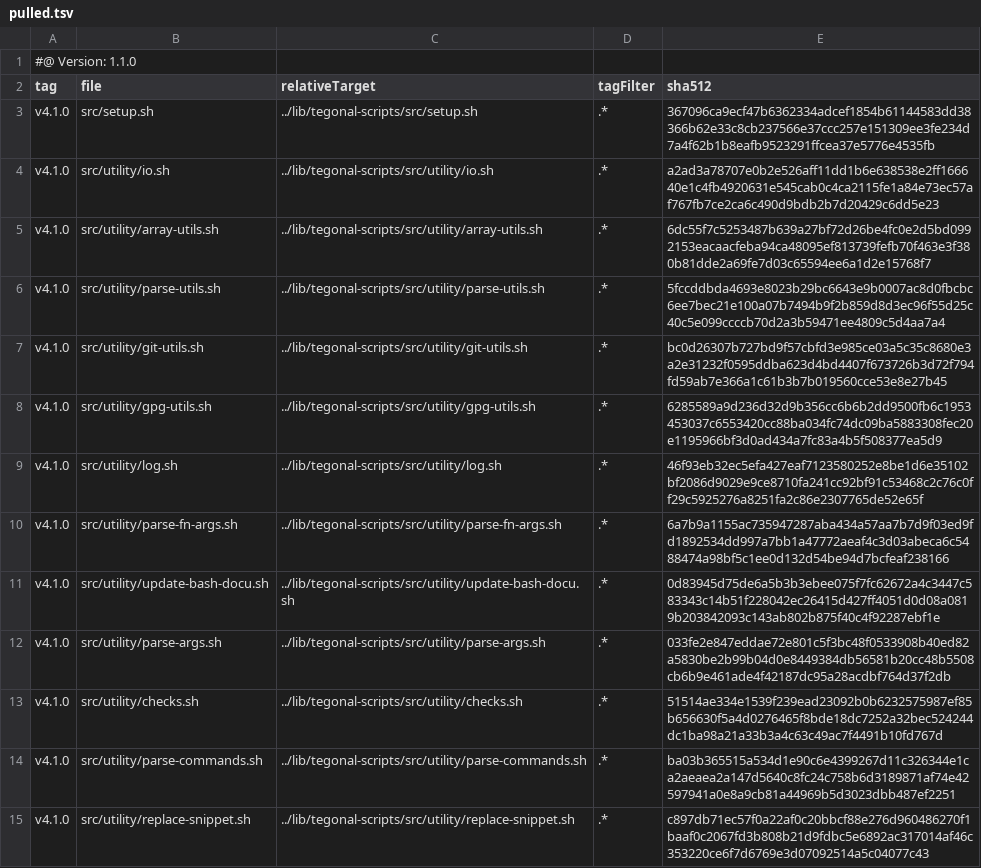
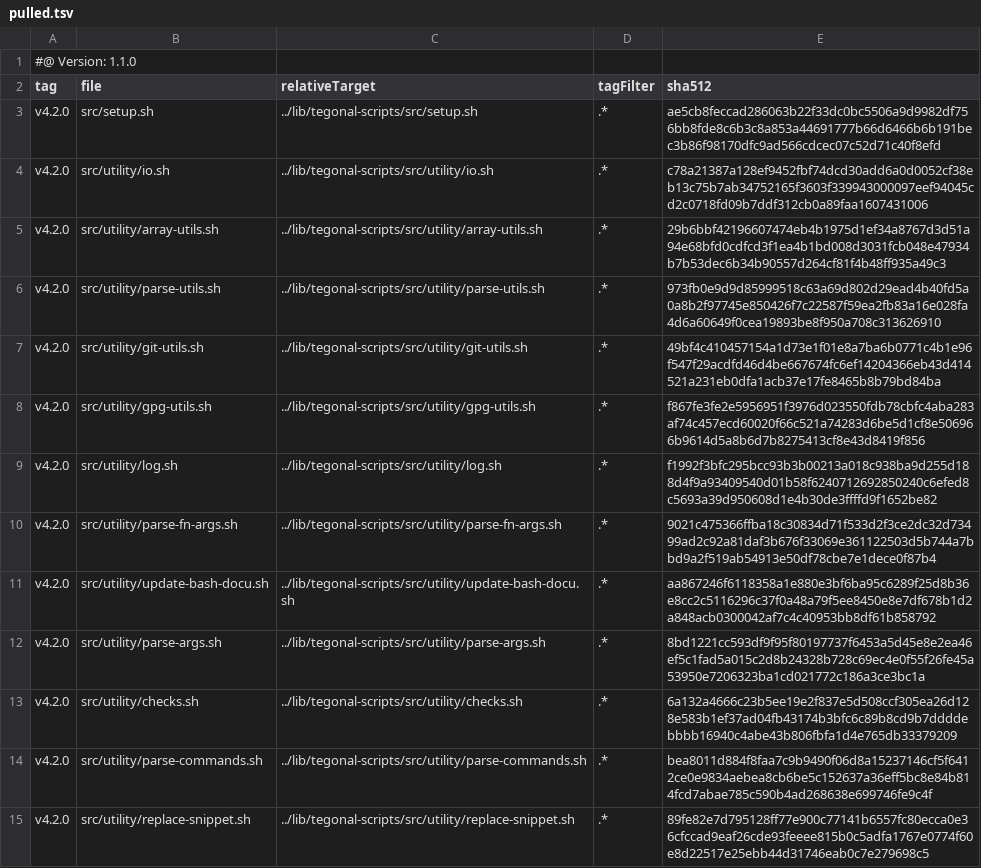
Before and after one commit to tegonal/github-commons, a TSV file: .gt/remotes/tegonal-scripts/pulled.tsv, drawn as a sheet; only a part is shown; the diff covers the shown part only.

Commit message:
update files of remote tegonal-scripts to version v4.2.0 via gt

```diff
--- a/.gt/remotes/tegonal-scripts/pulled.tsv
+++ b/.gt/remotes/tegonal-scripts/pulled.tsv
@@ -2,14 +2,14 @@
 tag	file	relativeTarget	tagFilter	sha512
-v4.1.0	src/setup.sh	../lib/tegonal-scripts/src/setup.sh	.*	367096ca9ecf47b6362334adcef1854b61144583dd38366b62e33c8cb237566e37ccc257e151309ee3fe234d7a4f62b1b8eafb9523291ffcea37e5776e4535fb
-v4.1.0	src/utility/io.sh	../lib/tegonal-scripts/src/utility/io.sh	.*	a2ad3a78707e0b2e526aff11dd1b6e638538e2ff166640e1c4fb4920631e545cab0c4ca2115fe1a84e73ec57af767fb7ce2ca6c490d9bdb2b7d20429c6dd5e23
-v4.1.0	src/utility/array-utils.sh	../lib/tegonal-scripts/src/utility/array-utils.sh	.*	6dc55f7c5253487b639a27bf72d26be4fc0e2d5bd0992153eacaacfeba94ca48095ef813739fefb70f463e3f380b81dde2a69fe7d03c65594ee6a1d2e15768f7
-v4.1.0	src/utility/parse-utils.sh	../lib/tegonal-scripts/src/utility/parse-utils.sh	.*	5fccddbda4693e8023b29bc6643e9b0007ac8d0fbcbc6ee7bec21e100a07b7494b9f2b859d8d3ec96f55d25c40c5e099ccccb70d2a3b59471ee4809c5d4aa7a4
-v4.1.0	src/utility/git-utils.sh	../lib/tegonal-scripts/src/utility/git-utils.sh	.*	bc0d26307b727bd9f57cbfd3e985ce03a5c35c8680e3a2e31232f0595ddba623d4bd4407f673726b3d72f794fd59ab7e366a1c61b3b7b019560cce53e8e27b45
-v4.1.0	src/utility/gpg-utils.sh	../lib/tegonal-scripts/src/utility/gpg-utils.sh	.*	6285589a9d236d32d9b356cc6b6b2dd9500fb6c1953453037c6553420cc88ba034fc74dc09ba5883308fec20e1195966bf3d0ad434a7fc83a4b5f508377ea5d9
-v4.1.0	src/utility/log.sh	../lib/tegonal-scripts/src/utility/log.sh	.*	46f93eb32ec5efa427eaf7123580252e8be1d6e35102bf2086d9029e9ce8710fa241cc92bf91c53468c2c76c0ff29c5925276a8251fa2c86e2307765de52e65f
-v4.1.0	src/utility/parse-fn-args.sh	../lib/tegonal-scripts/src/utility/parse-fn-args.sh	.*	6a7b9a1155ac735947287aba434a57aa7b7d9f03ed9fd1892534dd997a7bb1a47772aeaf4c3d03abeca6c5488474a98bf5c1ee0d132d54be94d7bcfeaf238166
-v4.1.0	src/utility/update-bash-docu.sh	../lib/tegonal-scripts/src/utility/update-bash-docu.sh	.*	0d83945d75de6a5b3b3ebee075f7fc62672a4c3447c583343c14b51f228042ec26415d427ff4051d0d08a0819b203842093c143ab802b875f40c4f92287ebf1e
-v4.1.0	src/utility/parse-args.sh	../lib/tegonal-scripts/src/utility/parse-args.sh	.*	033fe2e847eddae72e801c5f3bc48f0533908b40ed82a5830be2b99b04d0e8449384db56581b20cc48b5508cb6b9e461ade4f42187dc95a28acdbf764d37f2db
-v4.1.0	src/utility/checks.sh	../lib/tegonal-scripts/src/utility/checks.sh	.*	51514ae334e1539f239ead23092b0b6232575987ef85b656630f5a4d0276465f8bde18dc7252a32bec524244dc1ba98a21a33b3a4c63c49ac7f4491b10fd767d
-v4.1.0	src/utility/parse-commands.sh	../lib/tegonal-scripts/src/utility/parse-commands.sh	.*	ba03b365515a534d1e90c6e4399267d11c326344e1ca2aeaea2a147d5640c8fc24c758b6d3189871af74e42597941a0e8a9cb81a44969b5d3023dbb487ef2251
-v4.1.0	src/utility/replace-snippet.sh	../lib/tegonal-scripts/src/utility/replace-snippet.sh	.*	c897db71ec57f0a22af0c20bbcf88e276d960486270f1baaf0c2067fd3b808b21d9fdbc5e6892ac317014af46c353220ce6f7d6769e3d07092514a5c04077c43
+v4.2.0	src/setup.sh	../lib/tegonal-scripts/src/setup.sh	.*	ae5cb8feccad286063b22f33dc0bc5506a9d9982df756bb8fde8c6b3c8a853a44691777b66d6466b6b191bec3b86f98170dfc9ad566cdcec07c52d71c40f8efd
+v4.2.0	src/utility/io.sh	../lib/tegonal-scripts/src/utility/io.sh	.*	c78a21387a128ef9452fbf74dcd30add6a0d0052cf38eb13c75b7ab34752165f3603f339943000097eef94045cd2c0718fd09b7ddf312cb0a89faa1607431006
+v4.2.0	src/utility/array-utils.sh	../lib/tegonal-scripts/src/utility/array-utils.sh	.*	29b6bbf42196607474eb4b1975d1ef34a8767d3d51a94e68bfd0cdfcd3f1ea4b1bd008d3031fcb048e47934b7b53dec6b34b90557d264cf81f4b48ff935a49c3
+v4.2.0	src/utility/parse-utils.sh	../lib/tegonal-scripts/src/utility/parse-utils.sh	.*	973fb0e9d9d85999518c63a69d802d29ead4b40fd5a0a8b2f97745e850426f7c22587f59ea2fb83a16e028fa4d6a60649f0cea19893be8f950a708c313626910
+v4.2.0	src/utility/git-utils.sh	../lib/tegonal-scripts/src/utility/git-utils.sh	.*	49bf4c410457154a1d73e1f01e8a7ba6b0771c4b1e96f547f29acdfd46d4be667674fc6ef14204366eb43d414521a231eb0dfa1acb37e17fe8465b8b79bd84ba
+v4.2.0	src/utility/gpg-utils.sh	../lib/tegonal-scripts/src/utility/gpg-utils.sh	.*	f867fe3fe2e5956951f3976d023550fdb78cbfc4aba283af74c457ecd60020f66c521a74283d6be5d1cf8e506966b9614d5a8b6d7b8275413cf8e43d8419f856
+v4.2.0	src/utility/log.sh	../lib/tegonal-scripts/src/utility/log.sh	.*	f1992f3bfc295bcc93b3b00213a018c938ba9d255d188d4f9a93409540d01b58f6240712692850240c6efed8c5693a39d950608d1e4b30de3ffffd9f1652be82
+v4.2.0	src/utility/parse-fn-args.sh	../lib/tegonal-scripts/src/utility/parse-fn-args.sh	.*	9021c475366ffba18c30834d71f533d2f3ce2dc32d73499ad2c92a81daf3b676f33069e361122503d5b744a7bbd9a2f519ab54913e50df78cbe7e1dece0f87b4
+v4.2.0	src/utility/update-bash-docu.sh	../lib/tegonal-scripts/src/utility/update-bash-docu.sh	.*	aa867246f6118358a1e880e3bf6ba95c6289f25d8b36e8cc2c5116296c37f0a48a79f5ee8450e8e7df678b1d2a848acb0300042af7c4c40953bb8df61b858792
+v4.2.0	src/utility/parse-args.sh	../lib/tegonal-scripts/src/utility/parse-args.sh	.*	8bd1221cc593df9f95f80197737f6453a5d45e8e2ea46ef5c1fad5a015c2d8b24328b728c69ec4e0f55f26fe45a53950e7206323ba1cd021772c186a3ce3bc1a
+v4.2.0	src/utility/checks.sh	../lib/tegonal-scripts/src/utility/checks.sh	.*	6a132a4666c23b5ee19e2f837e5d508ccf305ea26d128e583b1ef37ad04fb43174b3bfc6c89b8cd9b7ddddebbbb16940c4abe43b806fbfa1d4e765db33379209
+v4.2.0	src/utility/parse-commands.sh	../lib/tegonal-scripts/src/utility/parse-commands.sh	.*	bea8011d884f8faa7c9b9490f06d8a15237146cf5f6412ce0e9834aebea8cb6be5c152637a36eff5bc8e84b814fcd7abae785c590b4ad268638e699746fe9c4f
+v4.2.0	src/utility/replace-snippet.sh	../lib/tegonal-scripts/src/utility/replace-snippet.sh	.*	89fe82e7d795128ff77e900c77141b6557fc80ecca0e36cfccad9eaf26cde93feeee815b0c5adfa1767e0774f60e8d22517e25ebb44d31746eab0c7e279698c5
```
Also changed, not shown: 44 edited cells elsewhere in this file, 35 other files.
